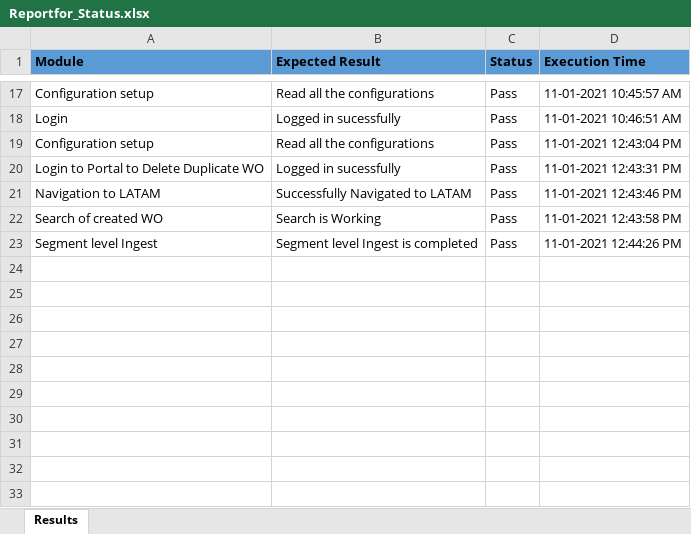
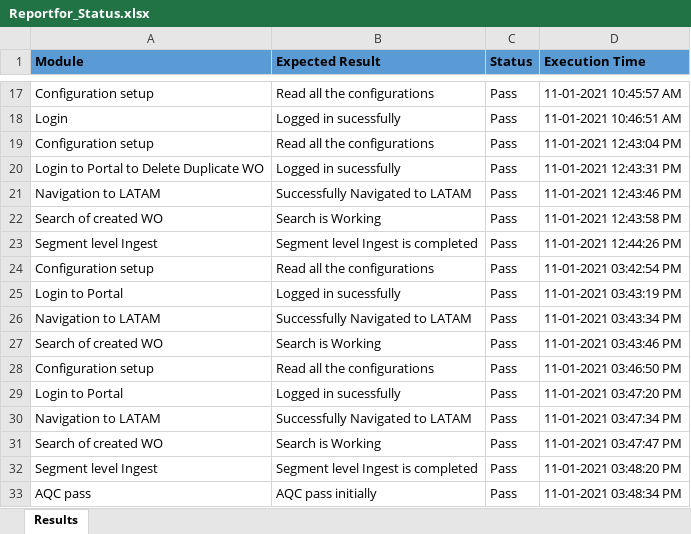
Before and after one commit to vamsi3454/TurnerUipath, an Excel workbook: Data/Reportfor_Status.xlsx, sheet Results, drawn as a sheet; only a part is shown, gaps mark what is left out; values as stored, in another font and other column widths than the file's, no borders; the diff names each change by its address in the sheet, - before the commit and + after, or states it on an @@ line.

Commit message:
ingest change

```diff
--- a/Data/Reportfor_Status.xlsx (sheet Results)
+++ b/Data/Reportfor_Status.xlsx (sheet Results)
+row 24: Configuration setup | Read all the configurations | Pass | 11-01-2021 03:42:54 PM
+row 25: Login to Portal | Logged in sucessfully | Pass | 11-01-2021 03:43:19 PM
+row 26: Navigation to LATAM | Successfully Navigated to LATAM | Pass | 11-01-2021 03:43:34 PM
+row 27: Search of created WO | Search is Working | Pass | 11-01-2021 03:43:46 PM
+row 28: Configuration setup | Read all the configurations | Pass | 11-01-2021 03:46:50 PM
+row 29: Login to Portal | Logged in sucessfully | Pass | 11-01-2021 03:47:20 PM
+row 30: Navigation to LATAM | Successfully Navigated to LATAM | Pass | 11-01-2021 03:47:34 PM
+row 31: Search of created WO | Search is Working | Pass | 11-01-2021 03:47:47 PM
+row 32: Segment level Ingest | Segment level Ingest is completed | Pass | 11-01-2021 03:48:20 PM
+row 33: AQC pass | AQC pass initially | Pass | 11-01-2021 03:48:34 PM
```
Also changed, not shown: 3 other files.
